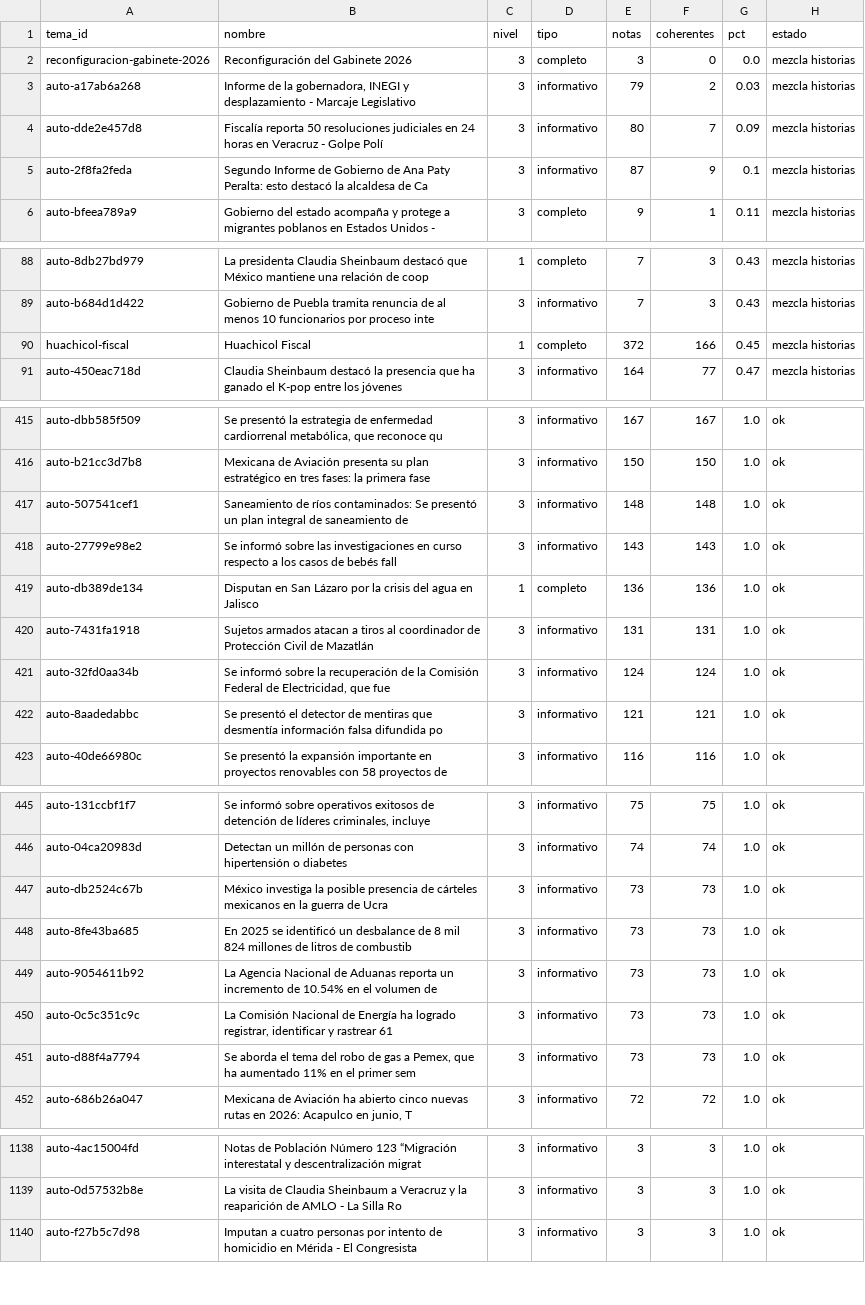
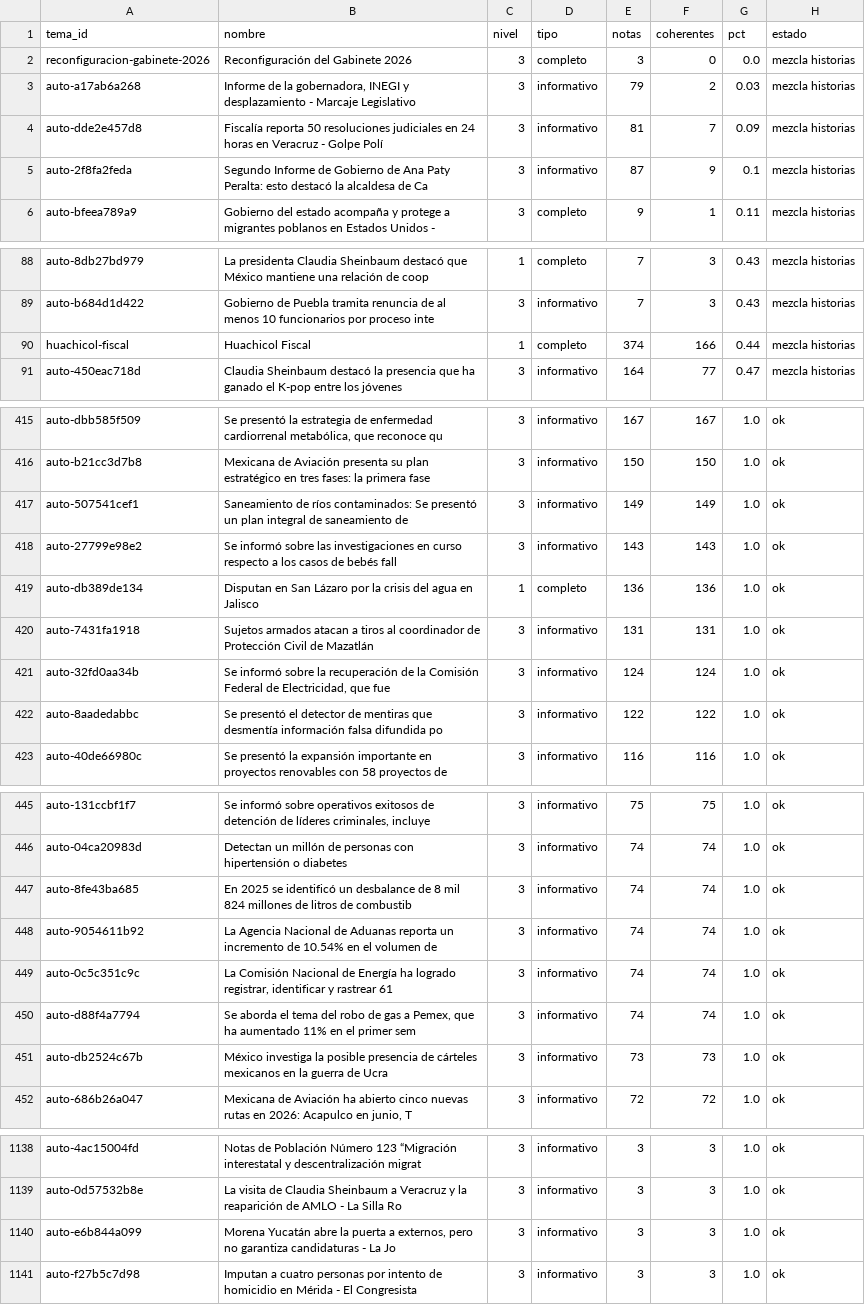
Before and after one commit to OckarLezama/ecosistema-politico, a CSV file: data/auditoria_temas.csv, drawn as a sheet; only a part is shown, gaps mark what is left out; the diff covers the shown part only.

```diff
--- a/data/auditoria_temas.csv
+++ b/data/auditoria_temas.csv
@@ -3,3 +3,3 @@ reconfiguracion-gabinete-2026,Reconfiguración del Gabinete 2026,3,completo,3,0,
 auto-a17ab6a268,"Informe de la gobernadora, INEGI y desplazamiento - Marcaje Legislativo",3,informativo,79,2,0.03,mezcla historias
-auto-dde2e457d8,Fiscalía reporta 50 resoluciones judiciales en 24 horas en Veracruz - Golpe Polí,3,informativo,80,7,0.09,mezcla historias
+auto-dde2e457d8,Fiscalía reporta 50 resoluciones judiciales en 24 horas en Veracruz - Golpe Polí,3,informativo,81,7,0.09,mezcla historias
 auto-2f8fa2feda,Segundo Informe de Gobierno de Ana Paty Peralta: esto destacó la alcaldesa de Ca,3,informativo,87,9,0.1,mezcla historias
@@ -89,3 +89,3 @@ auto-8db27bd979,La presidenta Claudia Sheinbaum destacó que México mantiene un
 auto-b684d1d422,Gobierno de Puebla tramita renuncia de al menos 10 funcionarios por proceso inte,3,informativo,7,3,0.43,mezcla historias
-huachicol-fiscal,Huachicol Fiscal,1,completo,372,166,0.45,mezcla historias
+huachicol-fiscal,Huachicol Fiscal,1,completo,374,166,0.44,mezcla historias
 auto-450eac718d,Claudia Sheinbaum destacó la presencia que ha ganado el K-pop entre los jóvenes ,3,informativo,164,77,0.47,mezcla historias
@@ -416,3 +416,3 @@ auto-dbb585f509,"Se presentó la estrategia de enfermedad cardiorrenal metabóli
 auto-b21cc3d7b8,Mexicana de Aviación presenta su plan estratégico en tres fases: la primera fase,3,informativo,150,150,1.0,ok
-auto-507541cef1,Saneamiento de ríos contaminados: Se presentó un plan integral de saneamiento de,3,informativo,148,148,1.0,ok
+auto-507541cef1,Saneamiento de ríos contaminados: Se presentó un plan integral de saneamiento de,3,informativo,149,149,1.0,ok
 auto-27799e98e2,Se informó sobre las investigaciones en curso respecto a los casos de bebés fall,3,informativo,143,143,1.0,ok
@@ -421,3 +421,3 @@ auto-7431fa1918,Sujetos armados atacan a tiros al coordinador de Protección Civ
 auto-32fd0aa34b,"Se informó sobre la recuperación de la Comisión Federal de Electricidad, que fue",3,informativo,124,124,1.0,ok
-auto-8aadedabbc,Se presentó el detector de mentiras que desmentía información falsa difundida po,3,informativo,121,121,1.0,ok
+auto-8aadedabbc,Se presentó el detector de mentiras que desmentía información falsa difundida po,3,informativo,122,122,1.0,ok
 auto-40de66980c,Se presentó la expansión importante en proyectos renovables con 58 proyectos de ,3,informativo,116,116,1.0,ok
@@ -446,7 +446,7 @@ auto-131ccbf1f7,"Se informó sobre operativos exitosos de detención de líderes
 auto-04ca20983d,Detectan un millón de personas con hipertensión o diabetes,3,informativo,74,74,1.0,ok
+auto-8fe43ba685,En 2025 se identificó un desbalance de 8 mil 824 millones de litros de combustib,3,informativo,74,74,1.0,ok
+auto-9054611b92,La Agencia Nacional de Aduanas reporta un incremento de 10.54% en el volumen de ,3,informativo,74,74,1.0,ok
+auto-0c5c351c9c,"La Comisión Nacional de Energía ha logrado registrar, identificar y rastrear 61 ",3,informativo,74,74,1.0,ok
+auto-d88f4a7794,"Se aborda el tema del robo de gas a Pemex, que ha aumentado 11% en el primer sem",3,informativo,74,74,1.0,ok
 auto-db2524c67b,México investiga la posible presencia de cárteles mexicanos en la guerra de Ucra,3,informativo,73,73,1.0,ok
-auto-8fe43ba685,En 2025 se identificó un desbalance de 8 mil 824 millones de litros de combustib,3,informativo,73,73,1.0,ok
-auto-9054611b92,La Agencia Nacional de Aduanas reporta un incremento de 10.54% en el volumen de ,3,informativo,73,73,1.0,ok
-auto-0c5c351c9c,"La Comisión Nacional de Energía ha logrado registrar, identificar y rastrear 61 ",3,informativo,73,73,1.0,ok
-auto-d88f4a7794,"Se aborda el tema del robo de gas a Pemex, que ha aumentado 11% en el primer sem",3,informativo,73,73,1.0,ok
 auto-686b26a047,"Mexicana de Aviación ha abierto cinco nuevas rutas en 2026: Acapulco en junio, T",3,informativo,72,72,1.0,ok
@@ -1139,2 +1139,3 @@ auto-4ac15004fd,Notas de Población Número 123 “Migración interestatal y des
 auto-0d57532b8e,La visita de Claudia Sheinbaum a Veracruz y la reaparición de AMLO - La Silla Ro,3,informativo,3,3,1.0,ok
+auto-e6b844a099,"Morena Yucatán abre la puerta a externos, pero no garantiza candidaturas - La Jo",3,informativo,3,3,1.0,ok
 auto-f27b5c7d98,Imputan a cuatro personas por intento de homicidio en Mérida - El Congresista,3,informativo,3,3,1.0,ok
```
Also changed, not shown: 1 edited cell elsewhere in this file, data/auditoria_actores.csv, 3 other files.
